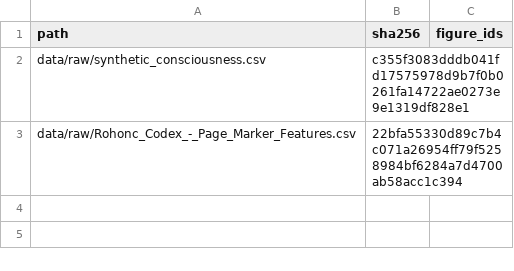
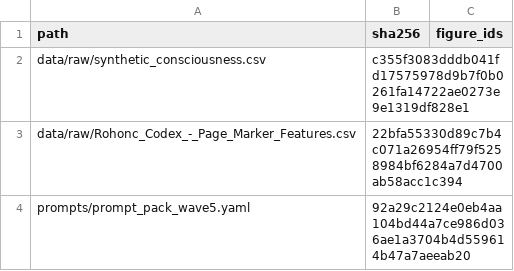
Before and after one commit to blackboxprogramming/blackroad-prism-console, a CSV file: manifest.csv, drawn as a sheet.

Commit message:
Normalize Wave 5 prompt pack details

```diff
--- a/manifest.csv
+++ b/manifest.csv
@@ -3 +3,2 @@ data/raw/synthetic_consciousness.csv,c355f3083dddb041fd17575978d9b7f0b0261fa1472
 data/raw/Rohonc_Codex_-_Page_Marker_Features.csv,22bfa55330d89c7b4c071a26954ff79f5258984bf6284a7d4700ab58acc1c394,
+prompts/prompt_pack_wave5.yaml,92a29c2124e0eb4aa104bd44a7ce986d036ae1a3704b4d559614b47a7aeeab20,
```
Also changed, not shown: 1 other file.
